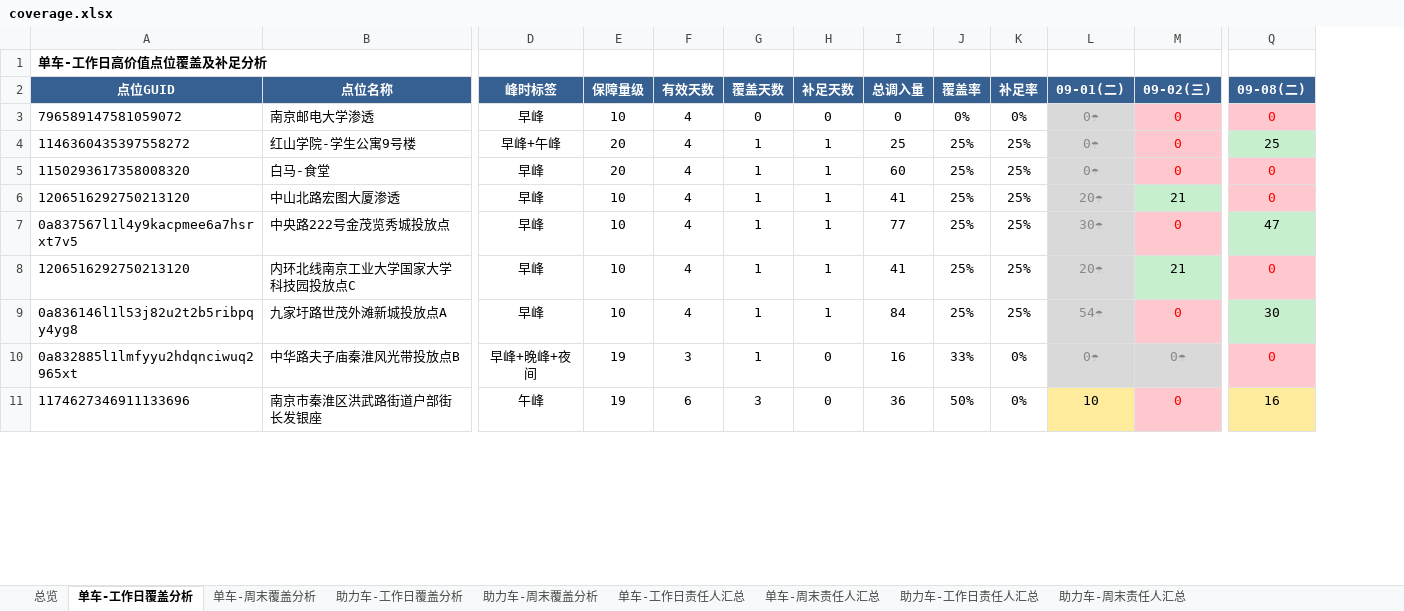
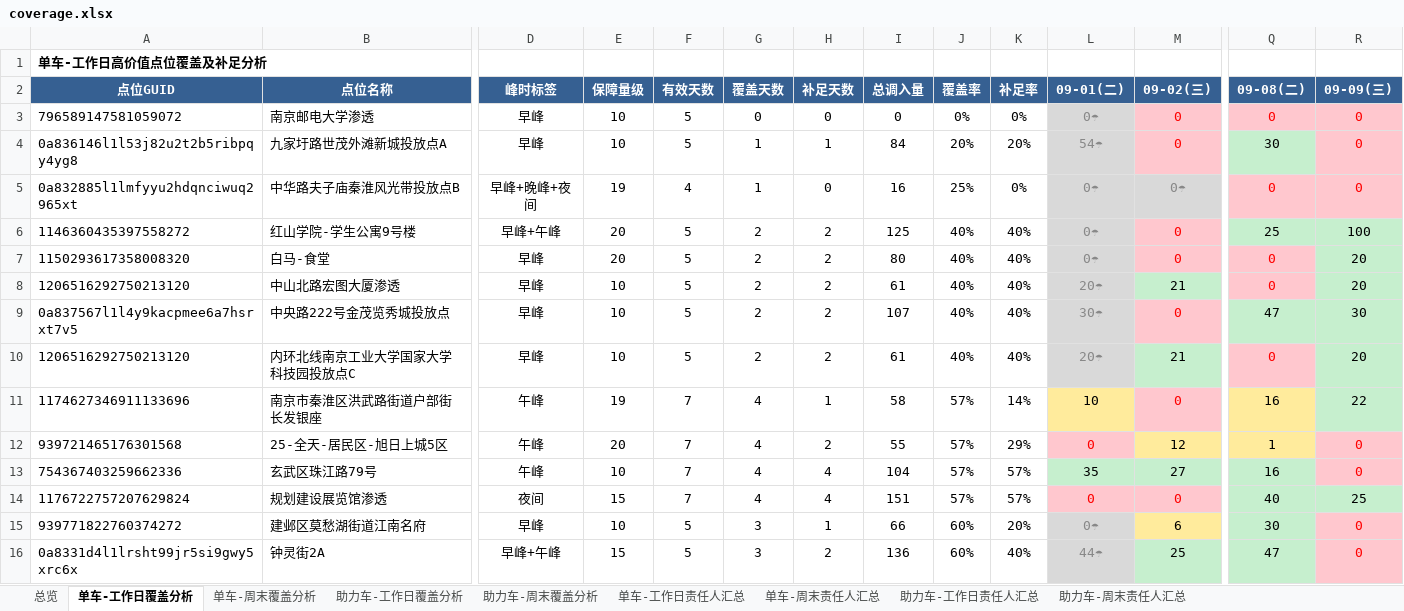
Before and after one commit to Zoey-1214/daily-report, an Excel workbook: coverage.xlsx, sheet 单车-工作日覆盖分析, drawn as a sheet; only a part is shown, gaps mark what is left out; values as stored, in another font and other column widths than the file's, no borders; removed rows and columns are numbered as before the commit, all else as after; rows hold the shown columns only; the diff covers the shown part only; the diff names each change by its address in the sheet, - before the commit and + after, or states it on an @@ line.

Commit message:
更新覆盖分析Excel 7月9月9日

```diff
--- a/coverage.xlsx (sheet 单车-工作日覆盖分析)
+++ b/coverage.xlsx (sheet 单车-工作日覆盖分析)
+column R (09-09(三)), row 3: 0; rows 6-11: 100 | 20 | 20 | 30 | 20 | 22
-F3 (有效天数): 4
+F3 (有效天数): 5
+row 4: 0a836146l1l53j82u2t2b5ribpqy4yg8 | 九家圩路世茂外滩新城投放点A | 早峰 | 10 | 5 | 1 | 1 | 84 | 20% | 20% | 54☂ | 0 | 30 | 0
+row 5: 0a832885l1lmfyyu2hdqnciwuq2965xt | 中华路夫子庙秦淮风光带投放点B | 早峰+晚峰+夜间 | 19 | 4 | 1 | 0 | 16 | 25% | 0% | 0☂ | 0☂ | 0 | 0
-F6:F10 (有效天数): 4
+F6:F10 (有效天数): 5
-G6:G10 (覆盖天数): 1
+G6:G10 (覆盖天数): 2
-H6:H10 (补足天数): 1
+H6:H10 (补足天数): 2
-I6 (总调入量): 25
+I6 (总调入量): 125
-J6:J10 (覆盖率): 25%
+J6:J10 (覆盖率): 40%
-K6:K10 (补足率): 25%
+K6:K10 (补足率): 40%
-I7 (总调入量): 60
+I7 (总调入量): 80
-I8 (总调入量): 41
+I8 (总调入量): 61
-I9 (总调入量): 77
+I9 (总调入量): 107
-I10 (总调入量): 41
+I10 (总调入量): 61
-row 9: 0a836146l1l53j82u2t2b5ribpqy4yg8 | 九家圩路世茂外滩新城投放点A | 早峰 | 10 | 4 | 1 | 1 | 84 | 25% | 25% | 54☂ | 0 | 30
-row 10: 0a832885l1lmfyyu2hdqnciwuq2965xt | 中华路夫子庙秦淮风光带投放点B | 早峰+晚峰+夜间 | 19 | 3 | 1 | 0 | 16 | 33% | 0% | 0☂ | 0☂ | 0
-F11 (有效天数): 6
+F11 (有效天数): 7
-G11 (覆盖天数): 3
+G11 (覆盖天数): 4
-H11 (补足天数): 0
+H11 (补足天数): 1
-I11 (总调入量): 36
+I11 (总调入量): 58
-J11 (覆盖率): 50%
+J11 (覆盖率): 57%
-K11 (补足率): 0%
+K11 (补足率): 14%
+row 12: 939721465176301568 | 25-全天-居民区-旭日上城5区 | 午峰 | 20 | 7 | 4 | 2 | 55 | 57% | 29% | 0 | 12 | 1 | 0
+row 13: 754367403259662336 | 玄武区珠江路79号 | 午峰 | 10 | 7 | 4 | 4 | 104 | 57% | 57% | 35 | 27 | 16 | 0
+row 14: 1176722757207629824 | 规划建设展览馆渗透 | 夜间 | 15 | 7 | 4 | 4 | 151 | 57% | 57% | 0 | 0 | 40 | 25
+row 15: 939771822760374272 | 建邺区莫愁湖街道江南名府 | 早峰 | 10 | 5 | 3 | 1 | 66 | 60% | 20% | 0☂ | 6 | 30 | 0
+row 16: 0a8331d4l1lrsht99jr5si9gwy5xrc6x | 钟灵街2A | 早峰+午峰 | 15 | 5 | 3 | 2 | 136 | 60% | 40% | 44☂ | 25 | 47 | 0
```
Also changed, not shown: 11 added rows, 16 removed rows and 573 edited cells elsewhere in this sheet, sheet 助力车-工作日覆盖分析, sheet 单车-工作日责任人汇总, sheet 助力车-工作日责任人汇总, sheet 总览.
